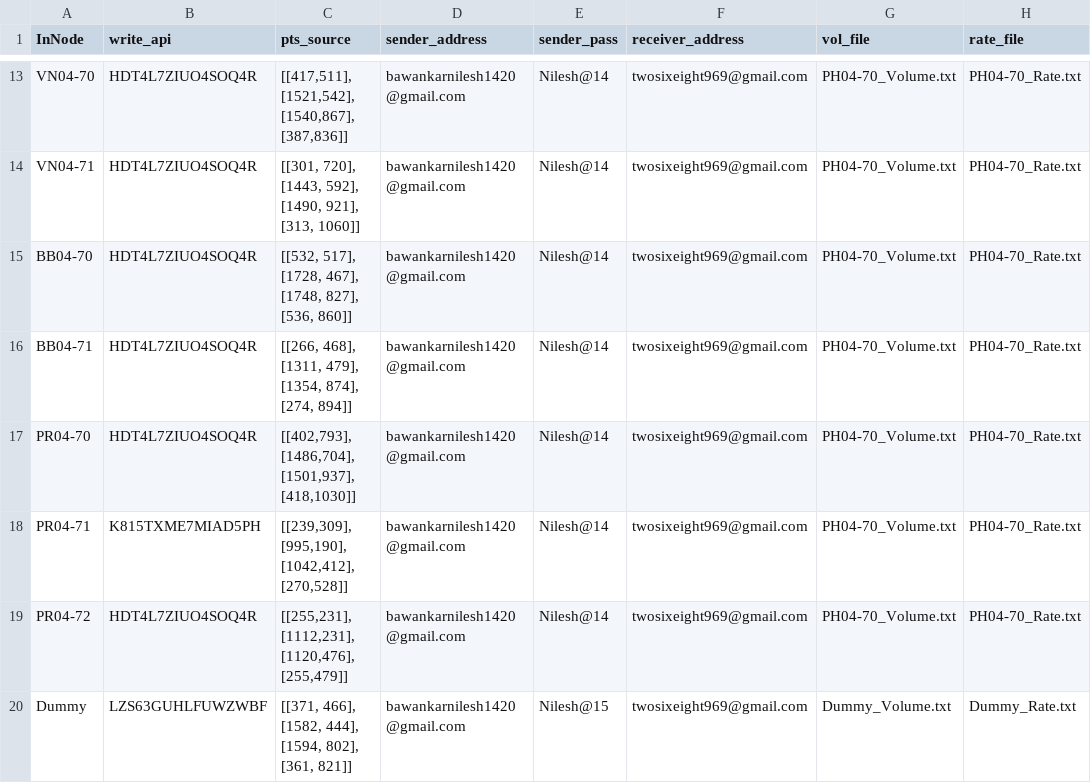
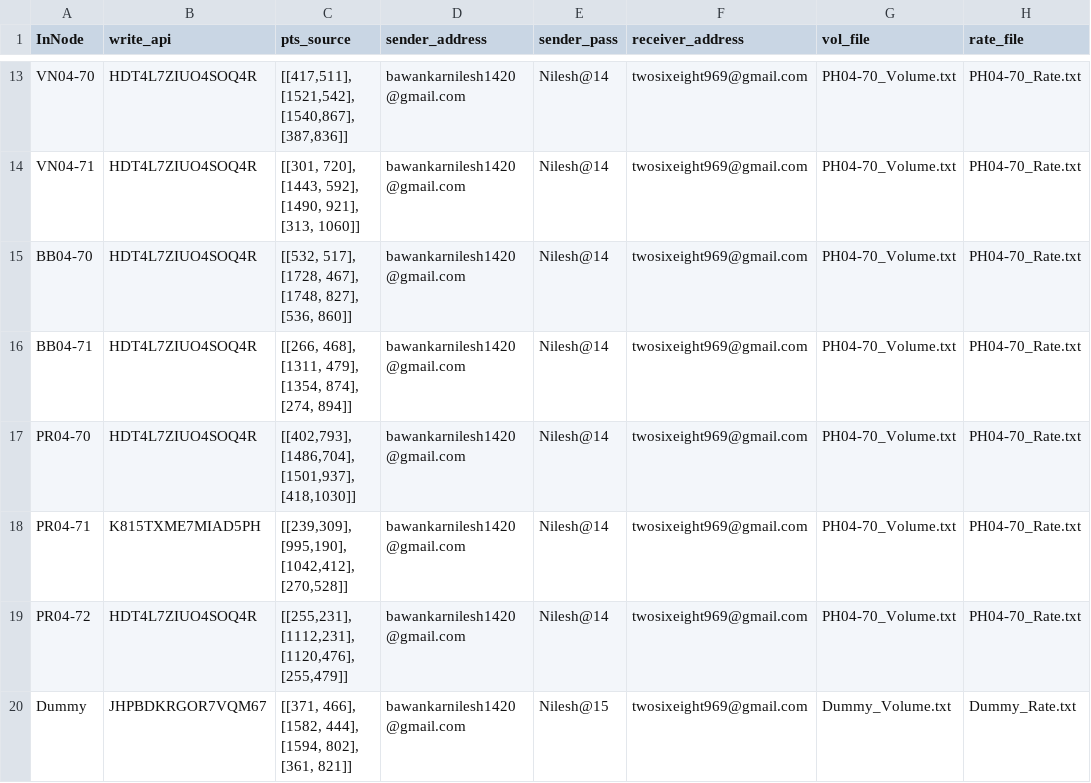
Before and after one commit to ankitkriti/Ph-03, a CSV file: configs.csv, drawn as a sheet; only a part is shown, gaps mark what is left out; the diff names each change by its address in the sheet, - before the commit and + after, or states it on an @@ line.

Commit message:
dummy write_api

```diff
--- a/configs.csv
+++ b/configs.csv
-B20 (write_api): LZS63GUHLFUWZWBF
+B20 (write_api): JHPBDKRGOR7VQM67
```
